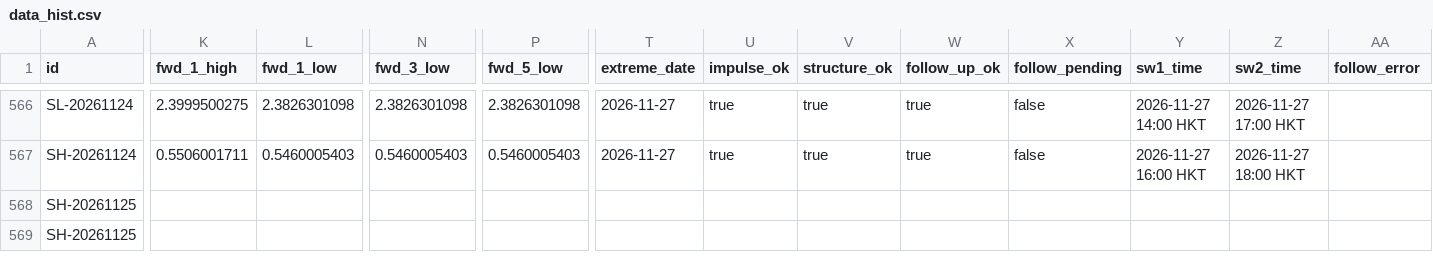
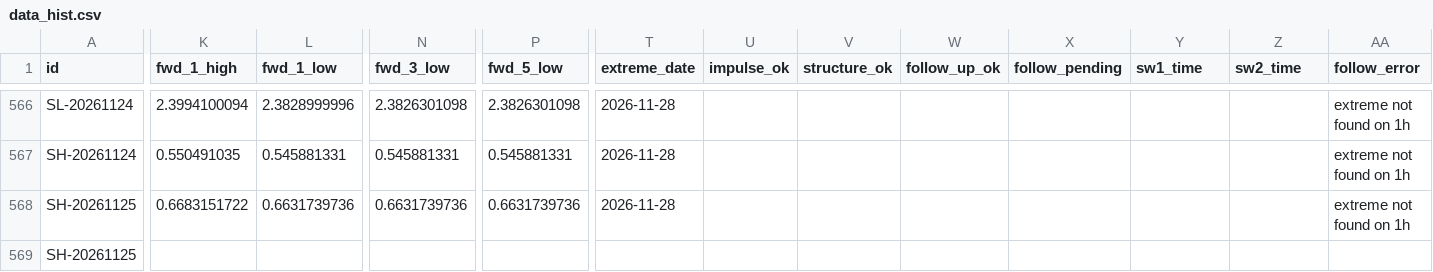
Before and after one commit to keenewong-ai/xauusd-bounce-live, a CSV file: data_hist.csv, drawn as a sheet; only a part is shown, gaps mark what is left out; the diff covers the shown part only; the diff names each change by its address in the sheet, - before the commit and + after, or states it on an @@ line.

```diff
--- a/data_hist.csv
+++ b/data_hist.csv
-K566 (fwd_1_high): 2.3999500275
+K566 (fwd_1_high): 2.3994100094
-L566 (fwd_1_low): 2.3826301098
+L566 (fwd_1_low): 2.3828999996
-T566:T567 (extreme_date): 2026-11-27
+T566:T567 (extreme_date): 2026-11-28
-U566:U567 (impulse_ok): true
+U566:U567 (impulse_ok): (empty)
-V566:V567 (structure_ok): true
+V566:V567 (structure_ok): (empty)
-W566:W567 (follow_up_ok): true
+W566:W567 (follow_up_ok): (empty)
-X566:X567 (follow_pending): false
+X566:X567 (follow_pending): (empty)
-Y566 (sw1_time): 2026-11-27 14:00 HKT
+Y566 (sw1_time): (empty)
-Z566 (sw2_time): 2026-11-27 17:00 HKT
+Z566 (sw2_time): (empty)
-AA566:AA568 (follow_error): (empty)
+AA566:AA568 (follow_error): extreme not found on 1h
-K567 (fwd_1_high): 0.5506001711
+K567 (fwd_1_high): 0.550491035
-L567 (fwd_1_low): 0.5460005403
+L567 (fwd_1_low): 0.545881331
-N567 (fwd_3_low): 0.5460005403
+N567 (fwd_3_low): 0.545881331
-P567 (fwd_5_low): 0.5460005403
+P567 (fwd_5_low): 0.545881331
-Y567 (sw1_time): 2026-11-27 16:00 HKT
+Y567 (sw1_time): (empty)
-Z567 (sw2_time): 2026-11-27 18:00 HKT
+Z567 (sw2_time): (empty)
-K568 (fwd_1_high): (empty)
+K568 (fwd_1_high): 0.6683151722
-L568 (fwd_1_low): (empty)
+L568 (fwd_1_low): 0.6631739736
-N568 (fwd_3_low): (empty)
+N568 (fwd_3_low): 0.6631739736
-P568 (fwd_5_low): (empty)
+P568 (fwd_5_low): 0.6631739736
-T568 (extreme_date): (empty)
+T568 (extreme_date): 2026-11-28
```
Also changed, not shown: 1 added row and 93 edited cells elsewhere in this file, data_levels.csv, 2 other files.
